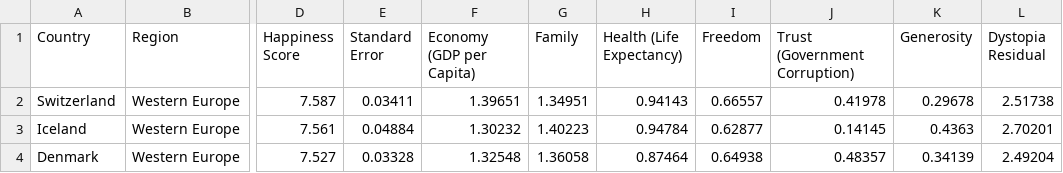
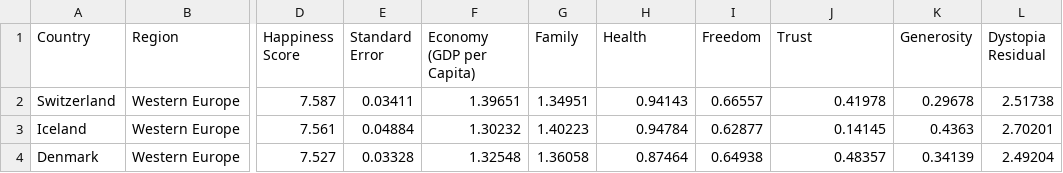
Before and after one commit to bcab2312/SoCoMath, a CSV file: 2015 (1).csv, drawn as a sheet; only a part is shown, gaps mark what is left out; the diff names each change by its address in the sheet, - before the commit and + after, or states it on an @@ line.

Commit message:
Update 2015 (1).csv
Got rid of parentheses in column headers

```diff
--- a/2015 (1).csv
+++ b/2015 (1).csv
-H1: Health (Life Expectancy)
+H1: Health
-J1: Trust (Government Corruption)
+J1: Trust
```
